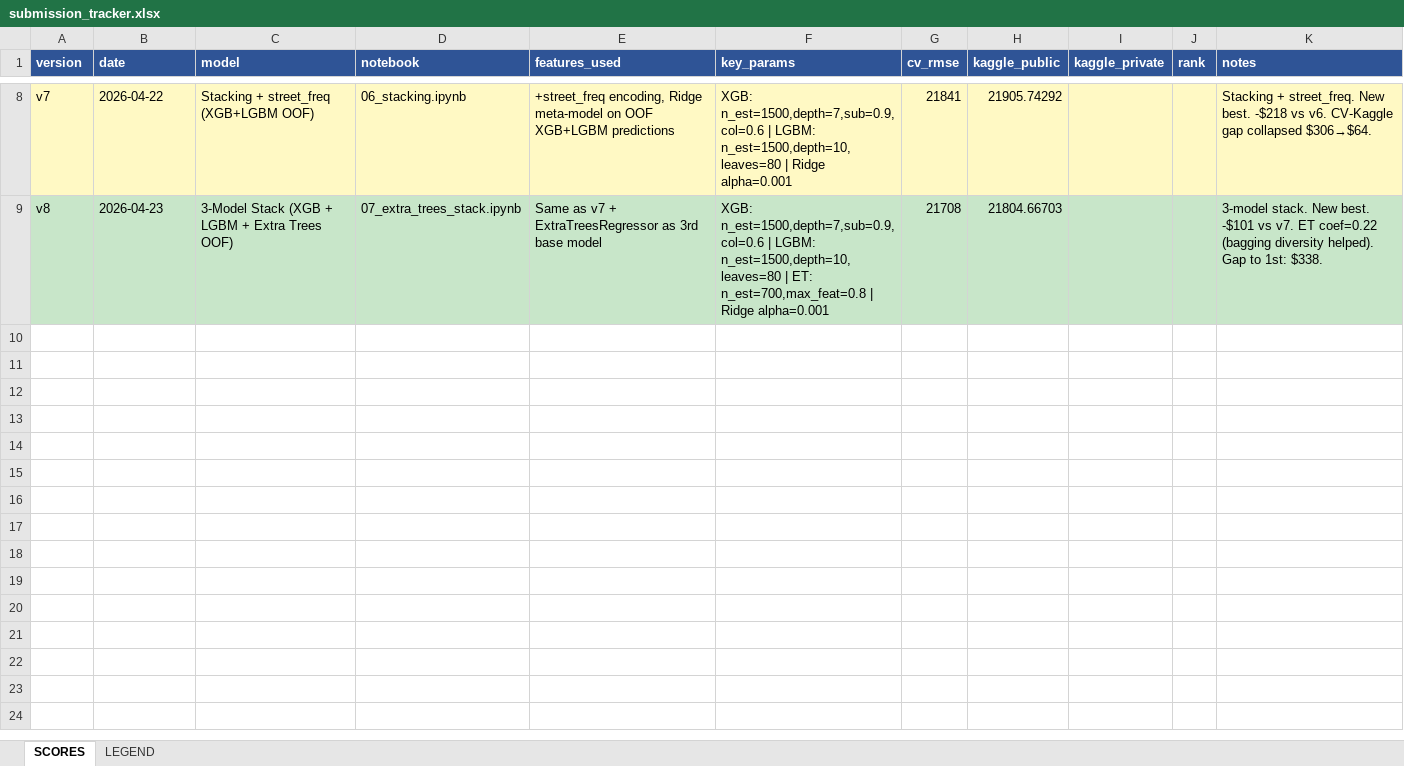
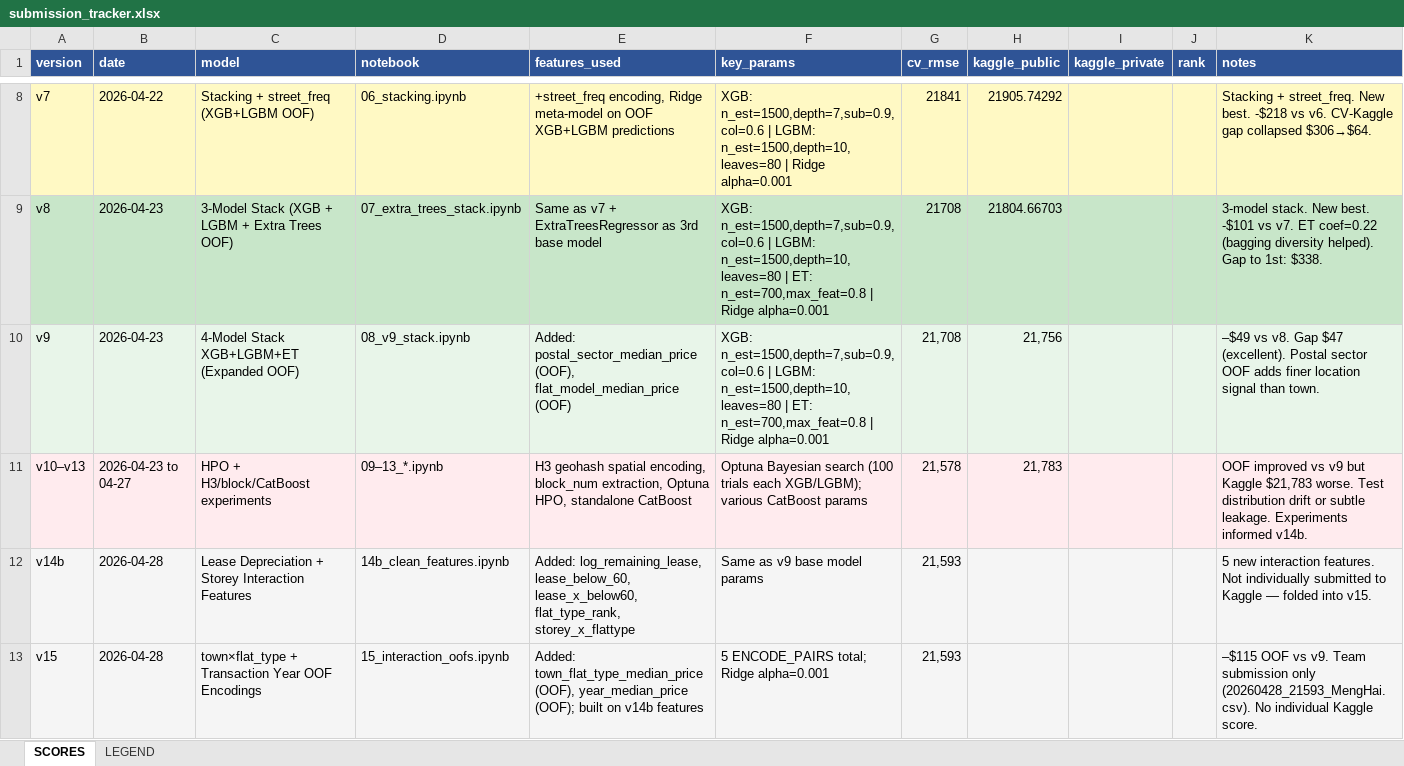
Before and after one commit to tehmenghai/regression-challenge-hdb-price, an Excel workbook: outputs/submission_tracker.xlsx, sheet SCORES, drawn as a sheet; only a part is shown, gaps mark what is left out; values as stored, in another font and other column widths than the file's, no borders; the diff covers the shown part only; the diff names each change by its address in the sheet, - before the commit and + after, or states it on an @@ line.

```diff
--- a/outputs/submission_tracker.xlsx (sheet SCORES)
+++ b/outputs/submission_tracker.xlsx (sheet SCORES)
+row 10: v9 | 2026-04-23 | 4-Model Stack XGB+LGBM+ET (Expanded OOF) | 08_v9_stack.ipynb | Added: postal_sector_median_price (OOF), flat_model_median_price (OOF) | XGB: n_est=1500,depth=7,sub=0.9,col=0.6 | LGBM: n_est=1500,depth=10,leaves=80 | ET: n_est=700,max_feat=0.8 | Ridge alpha=0.001 | 21,708 | 21,756 |  |  | –$49 vs v8. Gap $47 (excellent). Postal sector OOF adds finer location signal than town.
+row 11: v10–v13 | 2026-04-23 to 04-27 | HPO + H3/block/CatBoost experiments | 09–13_*.ipynb | H3 geohash spatial encoding, block_num extraction, Optuna HPO, standalone CatBoost | Optuna Bayesian search (100 trials each XGB/LGBM); various CatBoost params | 21,578 | 21,783 |  |  | OOF improved vs v9 but Kaggle $21,783 worse. Test distribution drift or subtle leakage. Experiments informed v14b.
+row 12: v14b | 2026-04-28 | Lease Depreciation + Storey Interaction Features | 14b_clean_features.ipynb | Added: log_remaining_lease, lease_below_60, lease_x_below60, flat_type_rank, storey_x_flattype | Same as v9 base model params | 21,593 |  |  |  | 5 new interaction features. Not individually submitted to Kaggle — folded into v15.
+row 13: v15 | 2026-04-28 | town×flat_type + Transaction Year OOF Encodings | 15_interaction_oofs.ipynb | Added: town_flat_type_median_price (OOF), year_median_price (OOF); built on v14b features | 5 ENCODE_PAIRS total; Ridge alpha=0.001 | 21,593 |  |  |  | –$115 OOF vs v9. Team submission only (20260428_21593_MengHai.csv). No individual Kaggle score.
```
Also changed, not shown: 10 added rows elsewhere in this sheet, 1 other file.
